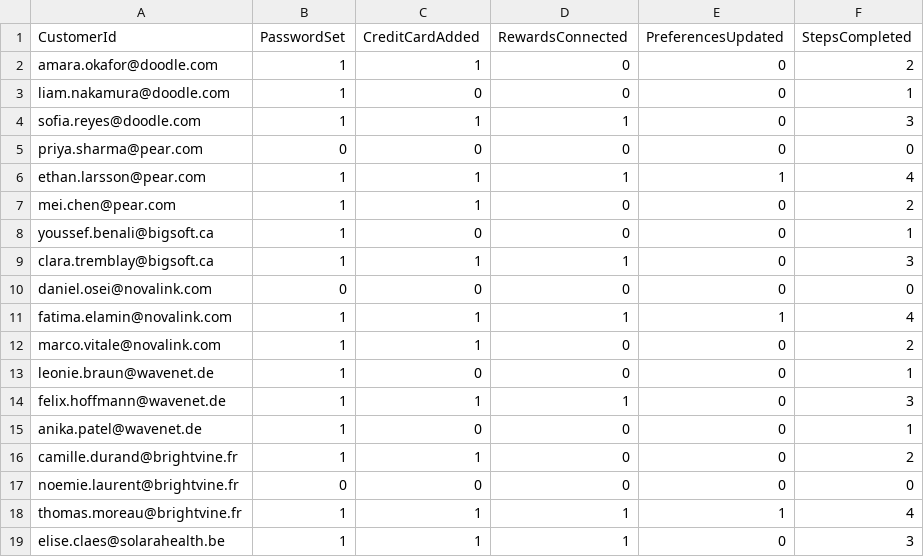
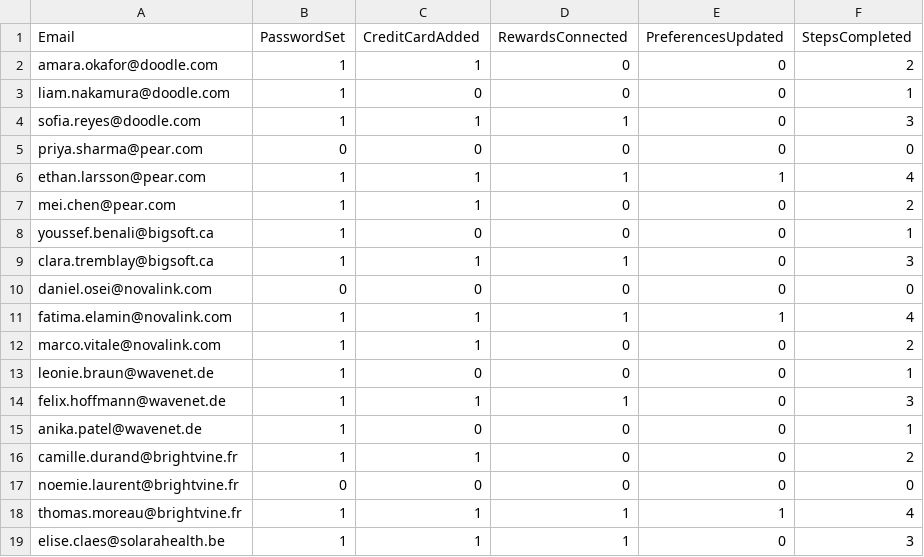
Before and after one commit to sabuhiy/mc30, a CSV file: next30/day-22/account-setup-progress.csv, drawn as a sheet.

```diff
--- a/next30/day-22/account-setup-progress.csv
+++ b/next30/day-22/account-setup-progress.csv
@@ -1,2 +1,2 @@
-CustomerId,PasswordSet,CreditCardAdded,RewardsConnected,PreferencesUpdated,StepsCompleted
+Email,PasswordSet,CreditCardAdded,RewardsConnected,PreferencesUpdated,StepsCompleted
 amara.okafor@doodle.com,1,1,0,0,2
```
Also changed, not shown: 1 other file.
